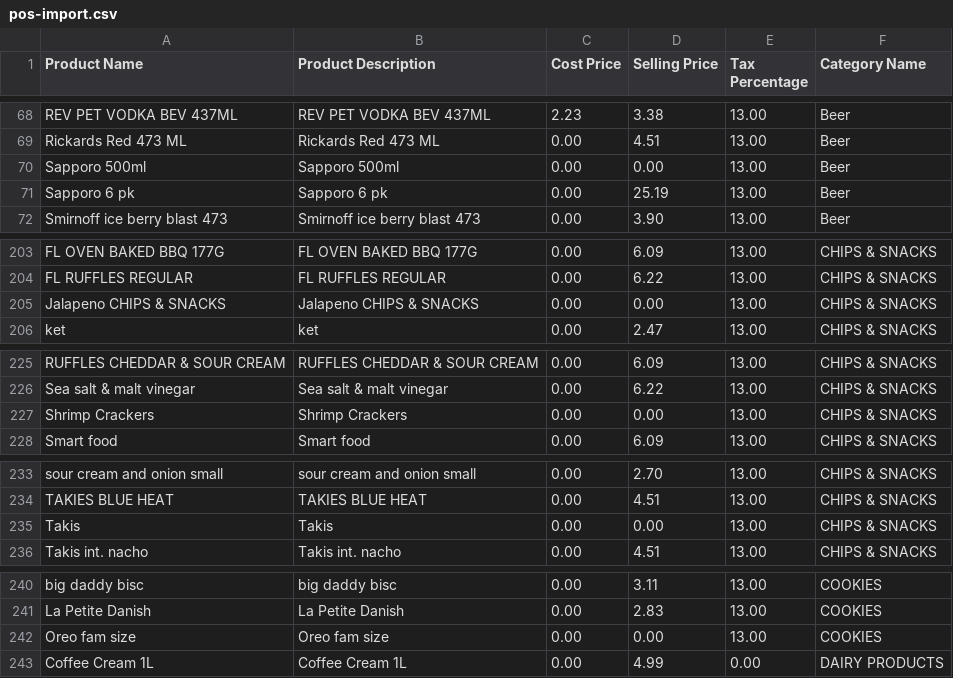
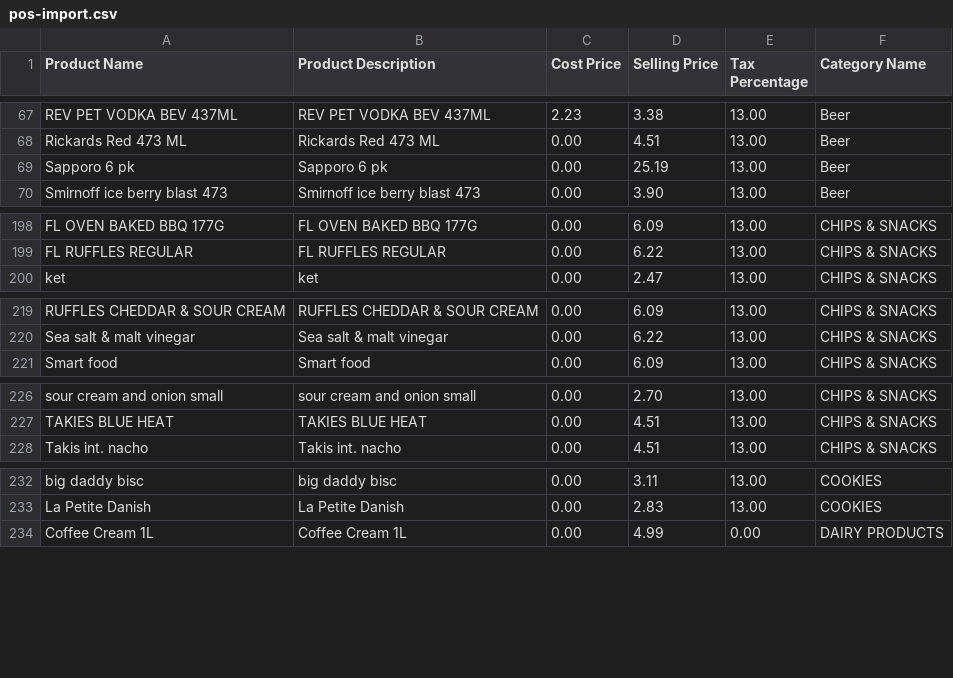
Before and after one commit to ashinjoseph/scarbro-pos-insights, a CSV file: migration/pos-import.csv, drawn as a sheet; only a part is shown, gaps mark what is left out; the diff covers the shown part only; the diff names each change by its address in the sheet, - before the commit and + after, or states it on an @@ line.

```diff
--- a/migration/pos-import.csv
+++ b/migration/pos-import.csv
-row 70: Sapporo 500ml | Sapporo 500ml | 0.00 | 0.00 | 13.00 | Beer
-row 205: Jalapeno CHIPS & SNACKS | Jalapeno CHIPS & SNACKS | 0.00 | 0.00 | 13.00 | CHIPS & SNACKS
-row 227: Shrimp Crackers | Shrimp Crackers | 0.00 | 0.00 | 13.00 | CHIPS & SNACKS
-row 235: Takis | Takis | 0.00 | 0.00 | 13.00 | CHIPS & SNACKS
-row 242: Oreo fam size | Oreo fam size | 0.00 | 0.00 | 13.00 | COOKIES
```
Also changed, not shown: 13 removed rows elsewhere in this file, migration/pos-import-zero-price.csv, 3 other files.
